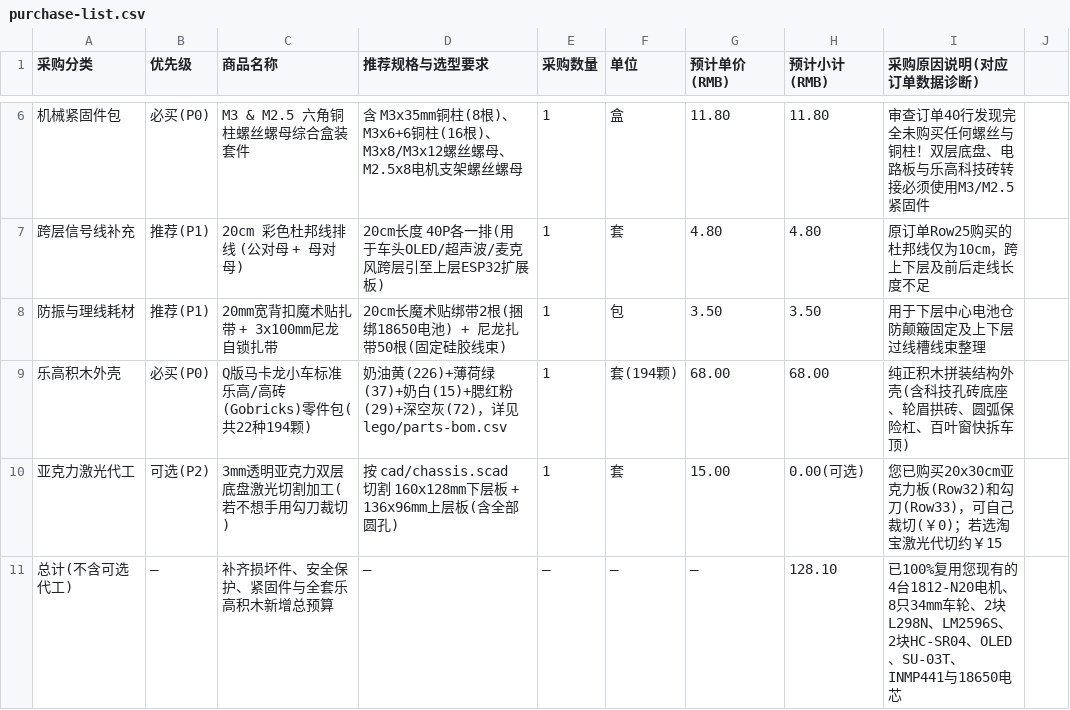
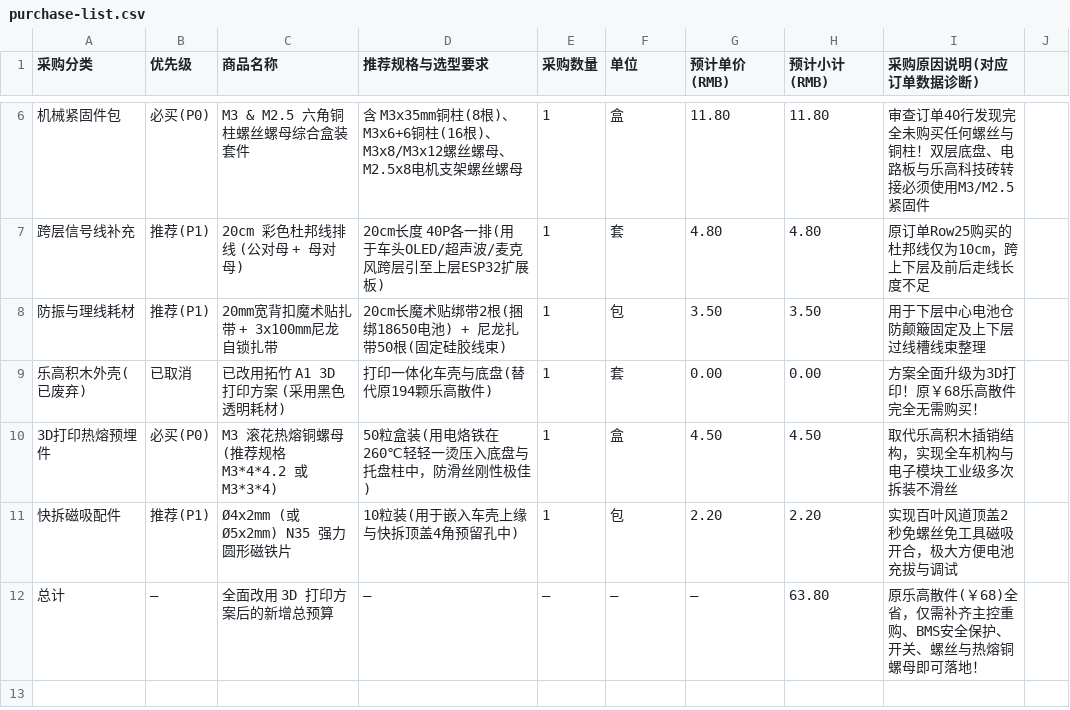
Before and after one commit to y1024892901/cute-esp32-lego-car, a CSV file: purchase-list.csv, drawn as a sheet; only a part is shown, gaps mark what is left out.

```diff
--- a/purchase-list.csv
+++ b/purchase-list.csv
@@ -8,4 +8,5 @@
 防振与理线耗材,推荐(P1),20mm宽背扣魔术贴扎带 + 3x100mm尼龙自锁扎带,20cm长魔术贴绑带2根(捆绑18650电池) + 尼龙扎带50根(固定硅胶线束),1,包,3.50,3.50,用于下层中心电池仓防颠簸固定及上下层过线槽线束整理
-乐高积木外壳,必买(P0),Q版马卡龙小车标准乐高/高砖(Gobricks)零件包(共22种194颗),奶油黄(226)+薄荷绿(37)+奶白(15)+腮红粉(29)+深空灰(72)，详见 lego/parts-bom.csv,1,套(194颗),68.00,68.00,纯正积木拼装结构外壳(含科技孔砖底座、轮眉拱砖、圆弧保险杠、百叶窗快拆车顶)
-亚克力激光代工,可选(P2),3mm透明亚克力双层底盘激光切割加工(若不想手用勾刀裁切),按 cad/chassis.scad 切割 160x128mm下层板 + 136x96mm上层板(含全部圆孔),1,套,15.00,0.00(可选),您已购买20x30cm亚克力板(Row32)和勾刀(Row33)，可自己裁切(￥0)；若选淘宝激光代切约￥15
-总计(不含可选代工),—,补齐损坏件、安全保护、紧固件与全套乐高积木新增总预算,—,—,—,—,128.10,已100%复用您现有的4台1812-N20电机、8只34mm车轮、2块L298N、LM2596S、2块HC-SR04、OLED、SU-03T、INMP441与18650电芯
+乐高积木外壳(已废弃),已取消,已改用拓竹 A1 3D打印方案 (采用黑色透明耗材),打印一体化车壳与底盘(替代原194颗乐高散件),1,套,0.00,0.00,方案全面升级为3D打印！原￥68乐高散件完全无需购买！
+3D打印热熔预埋件,必买(P0),M3 滚花热熔铜螺母 (推荐规格 M3*4*4.2 或 M3*3*4),50粒盒装(用电烙铁在260℃轻轻一烫压入底盘与托盘柱中，防滑丝刚性极佳),1,盒,4.50,4.50,取代乐高积木插销结构，实现全车机构与电子模块工业级多次拆装不滑丝
+快拆磁吸配件,推荐(P1),Ø4x2mm (或 Ø5x2mm) N35 强力圆形磁铁片,10粒装(用于嵌入车壳上缘与快拆顶盖4角预留孔中),1,包,2.20,2.20,实现百叶风道顶盖2秒免螺丝免工具磁吸开合，极大方便电池充拔与调试
+总计,—,全面改用 3D 打印方案后的新增总预算,—,—,—,—,63.80,原乐高散件(￥68)全省，仅需补齐主控重购、BMS安全保护、开关、螺丝与热熔铜螺母即可落地！
```
Also changed, not shown: 10 other files.
